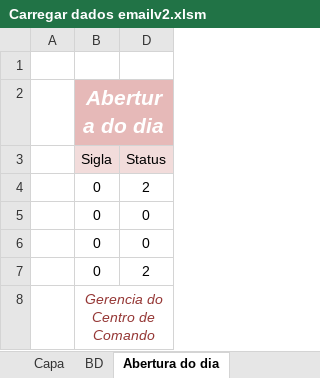
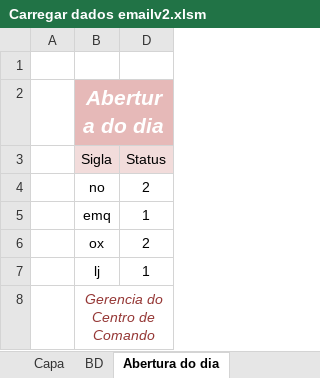
Before and after one commit to AlvesBr/aprendendo-vba, an Excel workbook: Carregar e enviar email automatico/Carregar dados emailv2.xlsm, sheet Abertura do dia, drawn as a sheet; values as stored, in another font and other column widths than the file's, no borders; conditional formats not drawn; removed rows and columns are numbered as before the commit, all else as after; the diff names each change by its address in the sheet, - before the commit and + after, or states it on an @@ line.

```diff
--- a/Carregar e enviar email automatico/Carregar dados emailv2.xlsm (sheet Abertura do dia)
+++ b/Carregar e enviar email automatico/Carregar dados emailv2.xlsm (sheet Abertura do dia)
-B4 (Sigla): 0
+B4 (Sigla): no
-row 5:  | 0 | 0
-row 6:  | 0 | 0
-row 7:  | 0 | 2
+row 5:  | emq | 1
+row 6:  | ox | 2
+row 7:  | lj | 1
```
Also changed, not shown: sheet BD, sheet Capa, hidden cells, Despesas - case.xlsm, material de aula/Estruturas_Condicionais.xlsm, 7 other files.
